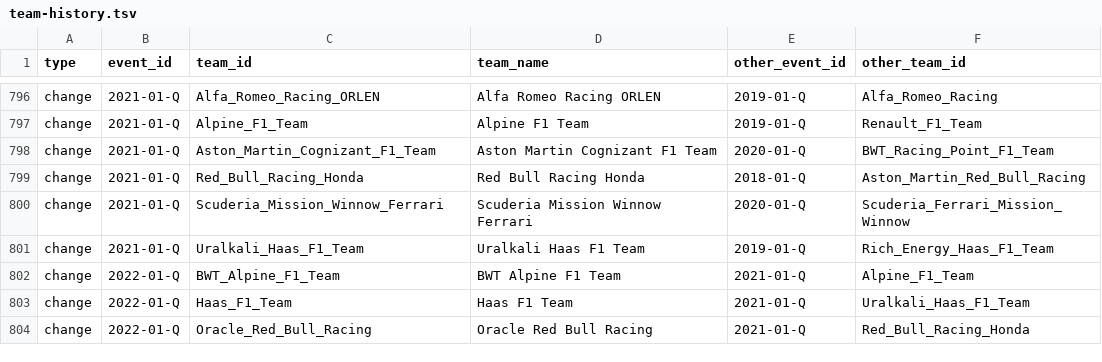
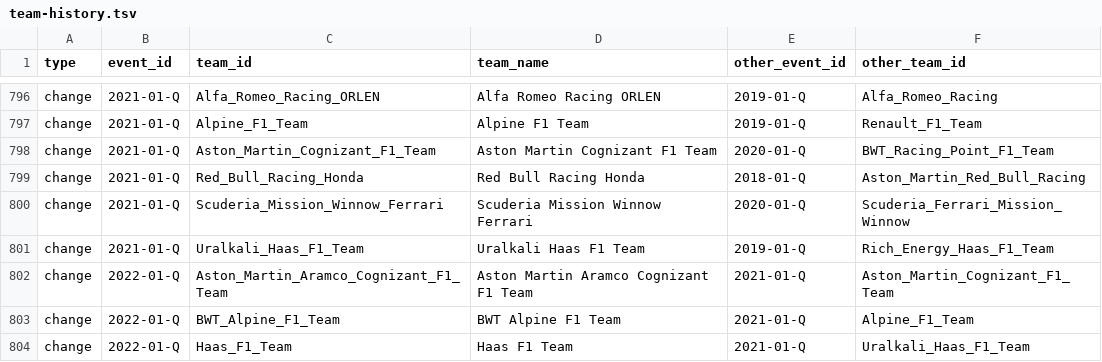
Before and after one commit to tfgjustin/formula-1, a TSV file: data/team-history.tsv, drawn as a sheet; only a part is shown, gaps mark what is left out; the shorter side is filled out with more unchanged rows; the diff names each change by its address in the sheet, - before the commit and + after, or states it on an @@ line.

Commit message:
Update team history for Aston-Martin to align with racing-reference.info.

```diff
--- a/data/team-history.tsv
+++ b/data/team-history.tsv
+row 802: change | 2022-01-Q | Aston_Martin_Aramco_Cognizant_F1_Team | Aston Martin Aramco Cognizant F1 Team | 2021-01-Q | Aston_Martin_Cognizant_F1_Team
```
